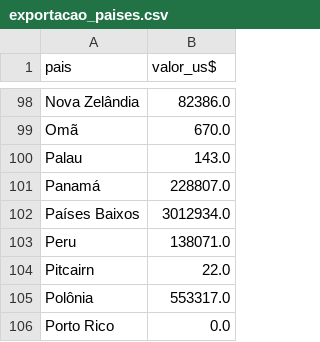
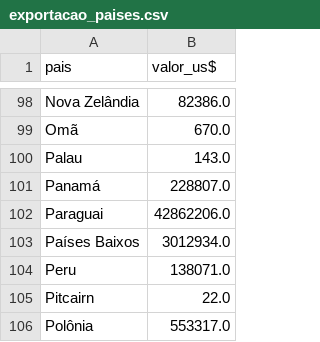
Before and after one commit to estevanlouzada/wine_export_analytics, a CSV file: exportacao_paises.csv, drawn as a sheet; only a part is shown, gaps mark what is left out; the shorter side is filled out with more unchanged rows.

```diff
--- a/exportacao_paises.csv
+++ b/exportacao_paises.csv
@@ -101,2 +101,3 @@ Palau,143.0
 Panamá,228807.0
+Paraguai,42862206.0
 Países Baixos,3012934.0
```
Also changed, not shown: 3 other files.
